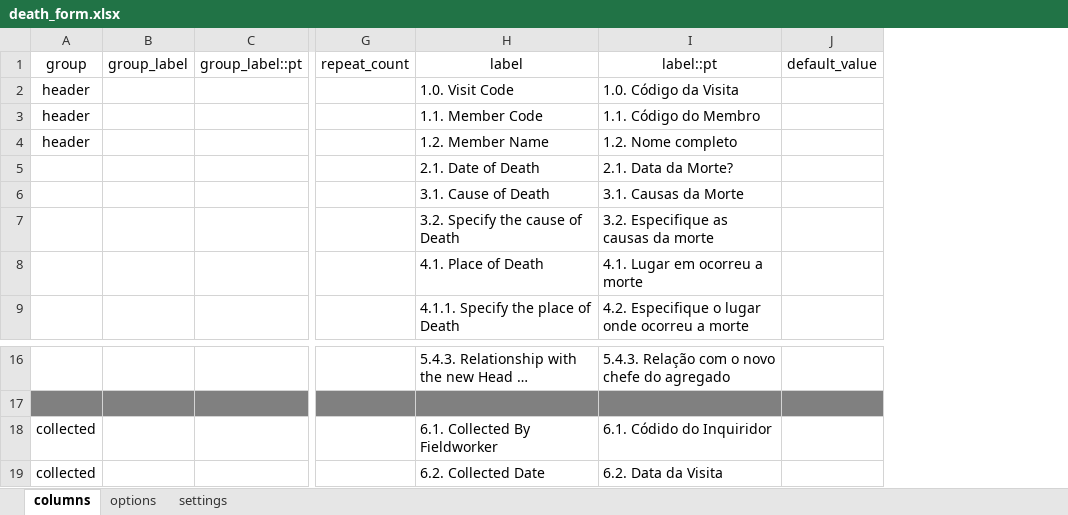
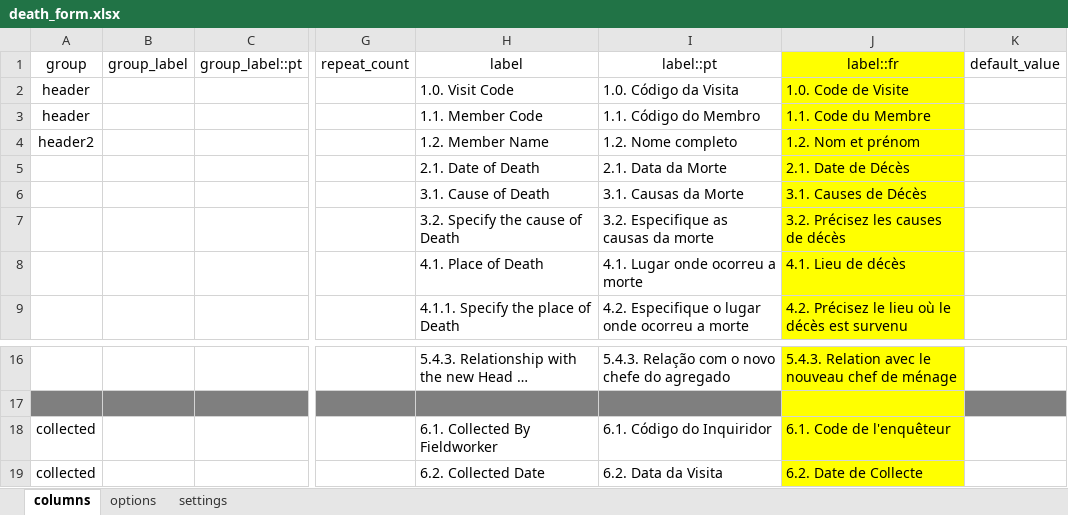
Before and after one commit to philimones-group/hds-explorer-tablet, an Excel workbook: app/src/main/res/raw/death_form.xlsx, sheet columns, drawn as a sheet; only a part is shown, gaps mark what is left out; long unchanged cells end in …; values as stored, in another font and other column widths than the file's, no borders; the diff names each change by its address in the sheet, - before the commit and + after, or states it on an @@ line.

Commit message:
- Add French Translation to the App and improve other trenslations - Conclude the Visit termination after marking all as non-visited - First complete HDS-Explorer Tablet Version build 210

```diff
--- a/app/src/main/res/raw/death_form.xlsx (sheet columns)
+++ b/app/src/main/res/raw/death_form.xlsx (sheet columns)
+column J (label::fr), rows 2-9: 1.0. Code de Visite | 1.1. Code du Membre | 1.2. Nom et prénom | 2.1. Date de Décès | 3.1. Causes de Décès | 3.2. Précisez les causes de décès | 4.1. Lieu de décès | 4.2. Précisez le lieu où le décès est survenu; rows 16-19: 5.4.3. Relation avec le nouveau chef de ménage |  | 6.1. Code de l'enquêteur | 6.2. Date de Collecte
-A4 (group): header
+A4 (group): header2
-I5 (label::pt): 2.1. Data da Morte?
+I5 (label::pt): 2.1. Data da Morte
-I8 (label::pt): 4.1. Lugar em ocorreu a morte
+I8 (label::pt): 4.1. Lugar onde ocorreu a morte
-I18 (label::pt): 6.1. Códido do Inquiridor
+I18 (label::pt): 6.1. Código do Inquiridor
```
Also changed, not shown: sheet options, sheet settings, app/src/main/res/raw/change_head_form.xlsx, app/src/main/res/raw/ext_inmigration_form.xlsx, 14 other files.
